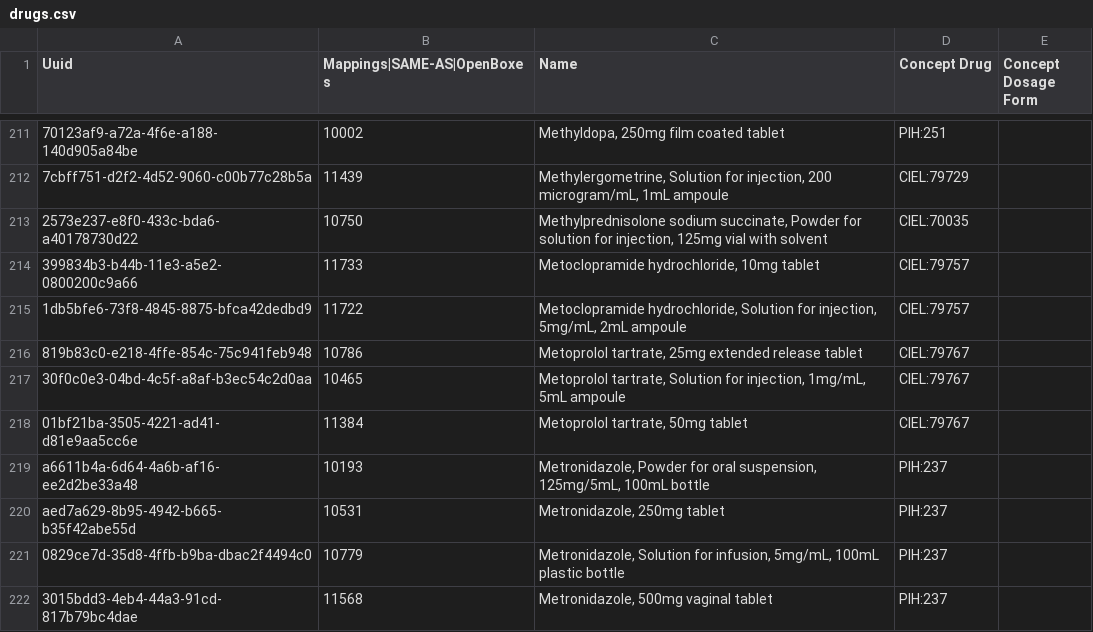
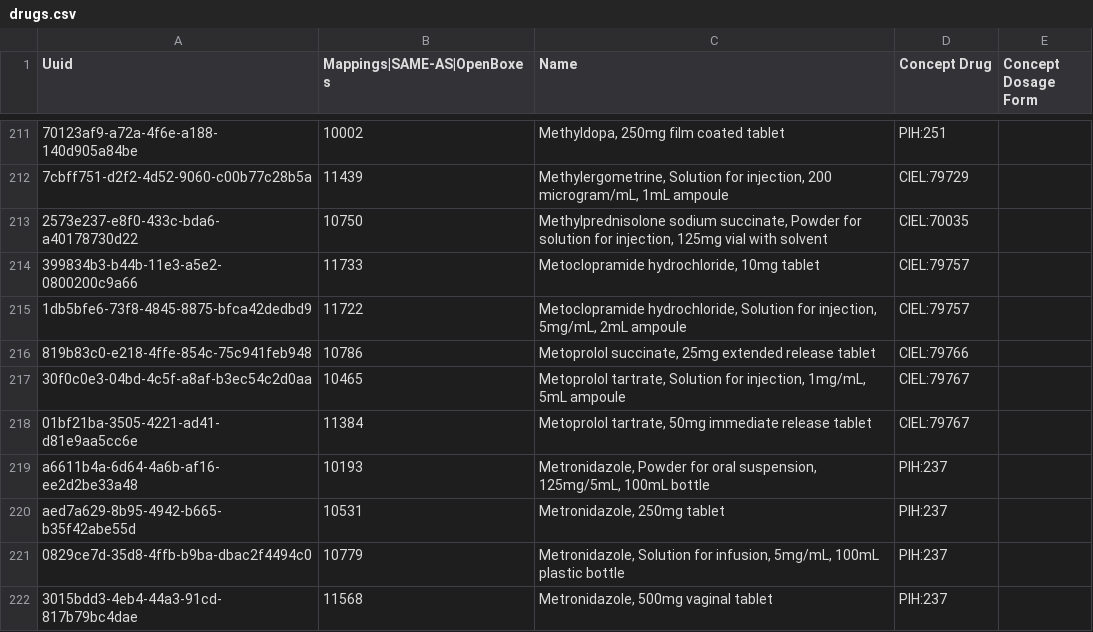
Before and after one commit to andycotton/openmrs-config-zl, a CSV file: configuration/drugs/drugs.csv, drawn as a sheet; only a part is shown, gaps mark what is left out; the diff names each change by its address in the sheet, - before the commit and + after, or states it on an @@ line.

Commit message:
UHM-7115 Renamed Metopropol drugs based on OB names

```diff
--- a/configuration/drugs/drugs.csv
+++ b/configuration/drugs/drugs.csv
-C216 (Name): Metoprolol tartrate, 25mg extended…
+C216 (Name): Metoprolol succinate, 25mg extended…
-D216 (Concept Drug): CIEL:79767
+D216 (Concept Drug): CIEL:79766
-C218 (Name): Metoprolol tartrate, 50mg tablet
+C218 (Name): Metoprolol tartrate, 50mg immediate release tablet
```
